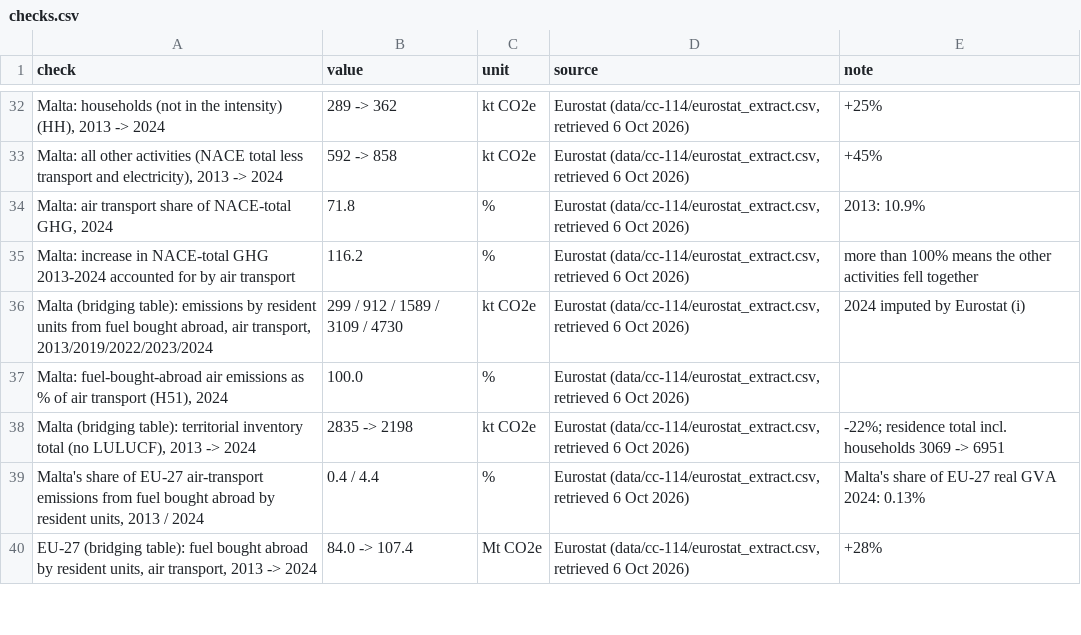
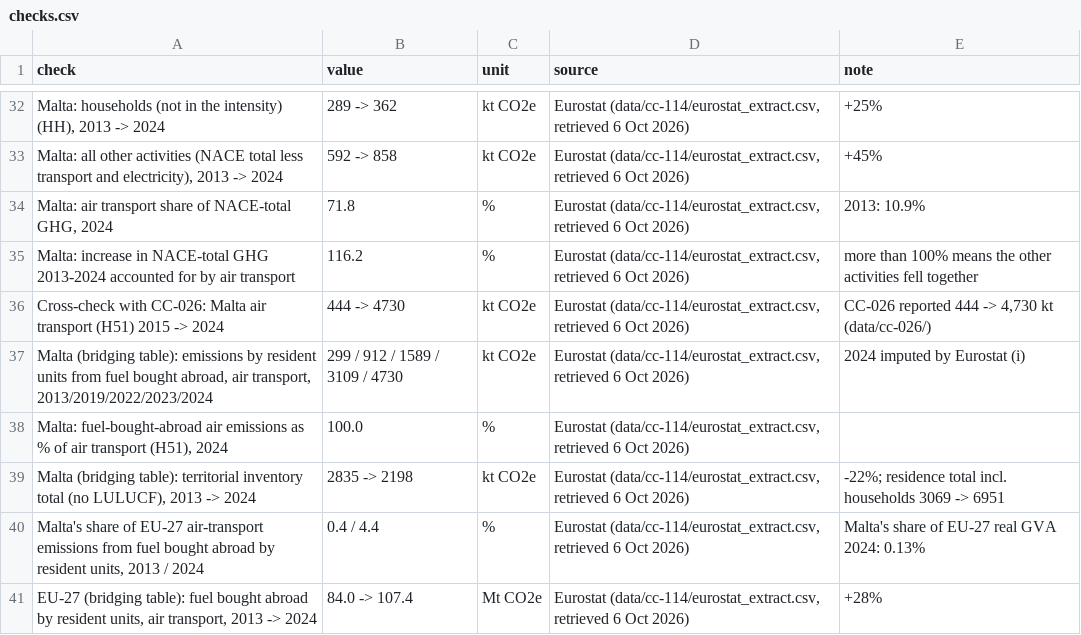
Before and after one commit to leandergrech/Mizien, a CSV file: data/cc-114/checks.csv, drawn as a sheet; only a part is shown, gaps mark what is left out; the diff names each change by its address in the sheet, - before the commit and + after, or states it on an @@ line.

```diff
--- a/data/cc-114/checks.csv
+++ b/data/cc-114/checks.csv
+row 36: Cross-check with CC-026: Malta air transport (H51) 2015 -> 2024 | 444 -> 4730 | kt CO2e | Eurostat (data/cc-114/eurostat_extract.csv, retrieved 6 Oct 2026) | CC-026 reported 444 -> 4,730 kt (data/cc-026/)
```
Also changed, not shown: 4 other files.
